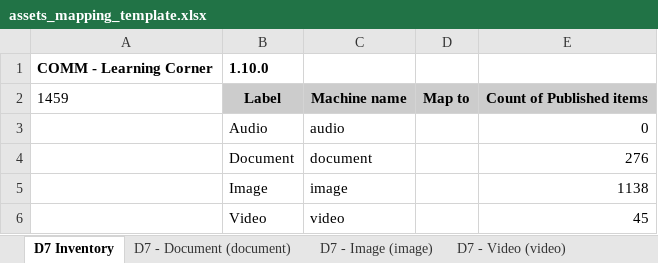
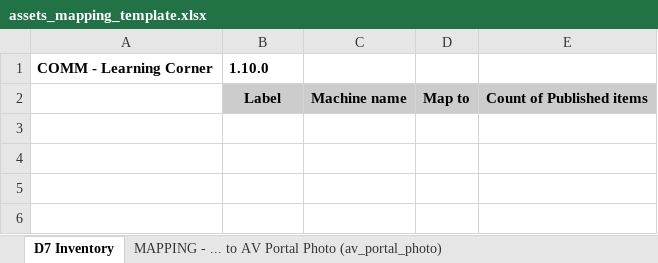
Before and after one commit to ioannis-ampatzis/dmt_mapping_template_creation, an Excel workbook: templates/assets_mapping_template.xlsx, sheet D7 Inventory, drawn as a sheet; values as stored, in another font and other column widths than the file's, no borders; the diff names each change by its address in the sheet, - before the commit and + after, or states it on an @@ line.

```diff
--- a/templates/assets_mapping_template.xlsx (sheet D7 Inventory)
+++ b/templates/assets_mapping_template.xlsx (sheet D7 Inventory)
-sheet tab: D7 - Document (document)
-sheet tab: D7 - Image (image)
-sheet tab: D7 - Video (video)
-A2: 1459
+A2: (empty)
-row 3:  | Audio | audio |  | 0
-row 4:  | Document | document |  | 276
-row 5:  | Image | image |  | 1138
-row 6:  | Video | video |  | 45
```
Also changed, not shown: 5 other files.
